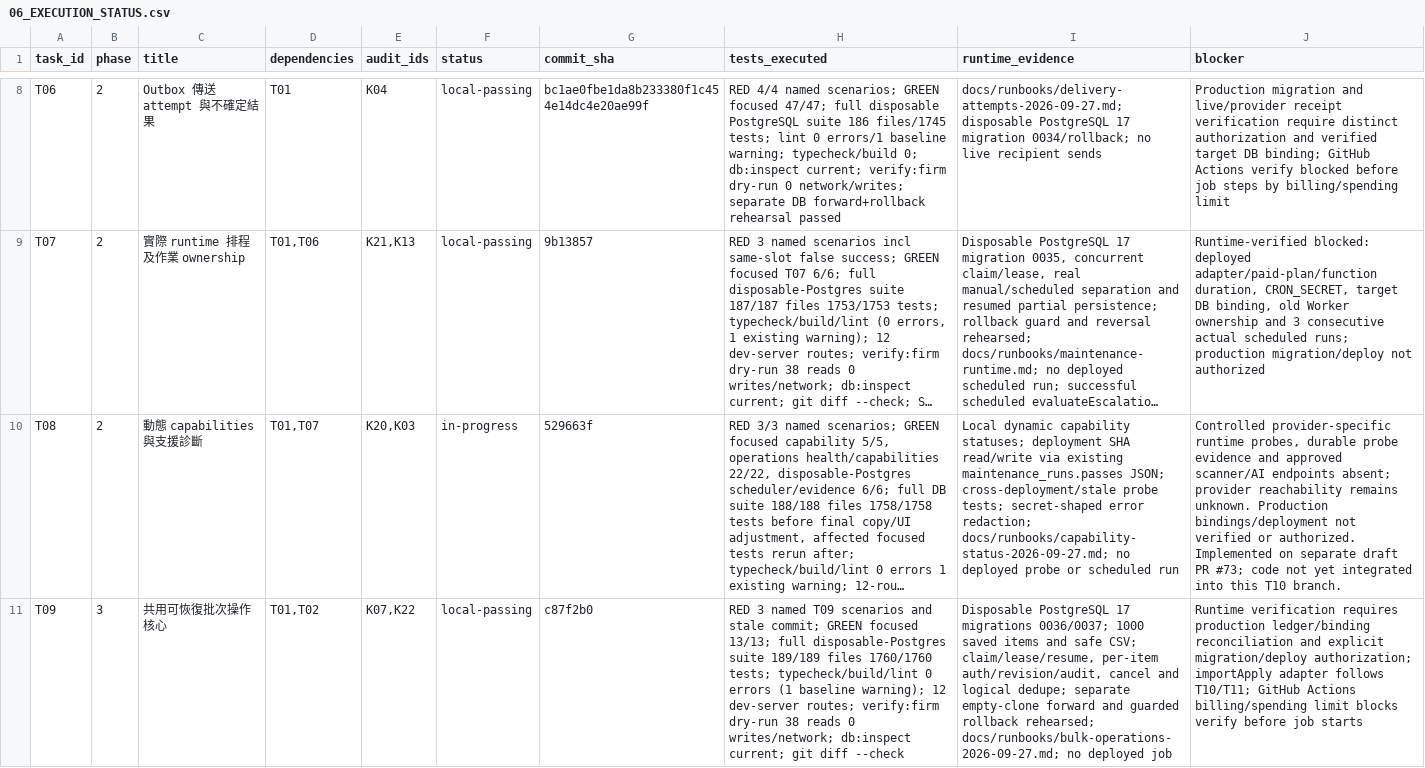
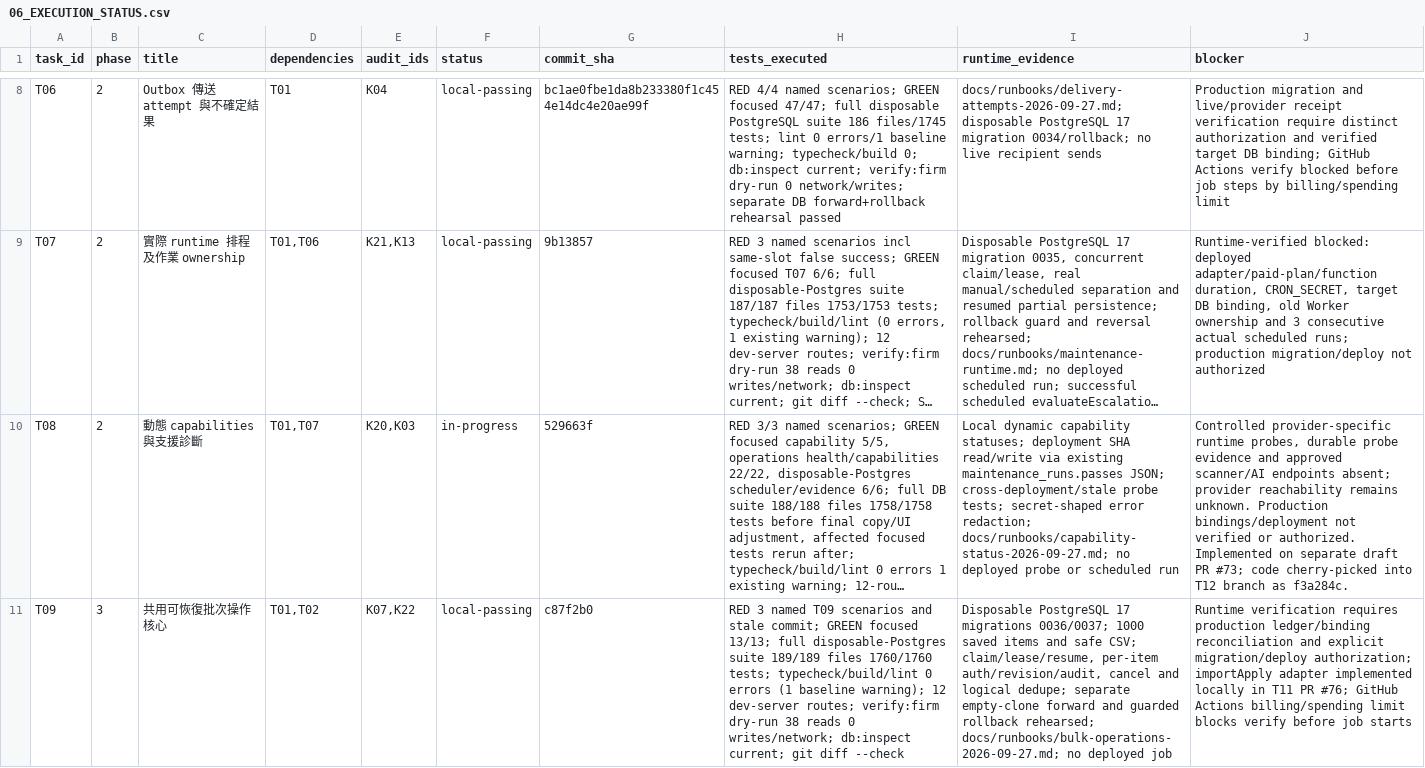
Before and after one commit to YNWAforever/kossilon-hub, a CSV file: docs/superpowers/plans/kossilon-2026-09-27/06_EXECUTION_STATUS.csv, drawn as a sheet; only a part is shown, gaps mark what is left out; long unchanged cells end in …; the diff covers the shown part only; the diff names each change by its address in the sheet, - before the commit and + after, or states it on an @@ line.

Commit message:
docs: record T12 local gates and runtime blockers

```diff
--- a/docs/superpowers/plans/kossilon-2026-09-27/06_EXECUTION_STATUS.csv
+++ b/docs/superpowers/plans/kossilon-2026-09-27/06_EXECUTION_STATUS.csv
-J10 (blocker): …#73; code not yet integrated into this T10 branch.
+J10 (blocker): …#73; code cherry-picked into T12 branch as f3a284c.
-J11 (blocker): …importApply adapter follows T10/T11; GitHub Actions…
+J11 (blocker): …importApply adapter implemented locally in T11 PR #76; GitHub Actions…
```
Also changed, not shown: 7 edited cells elsewhere in this file.
